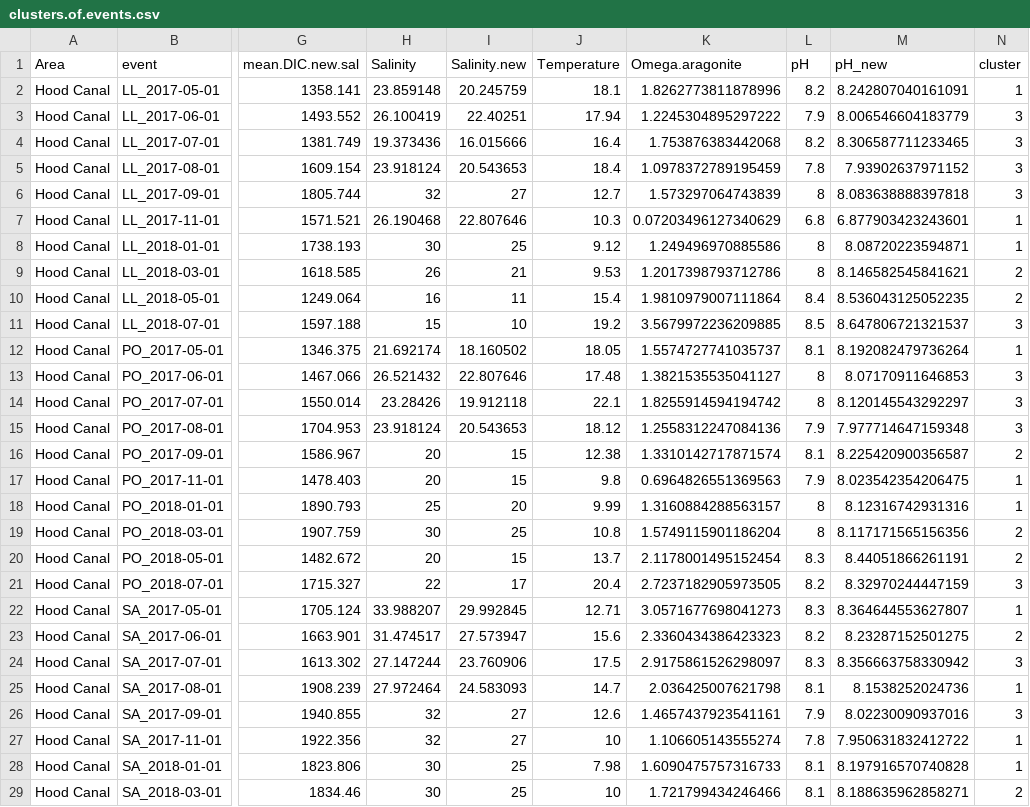
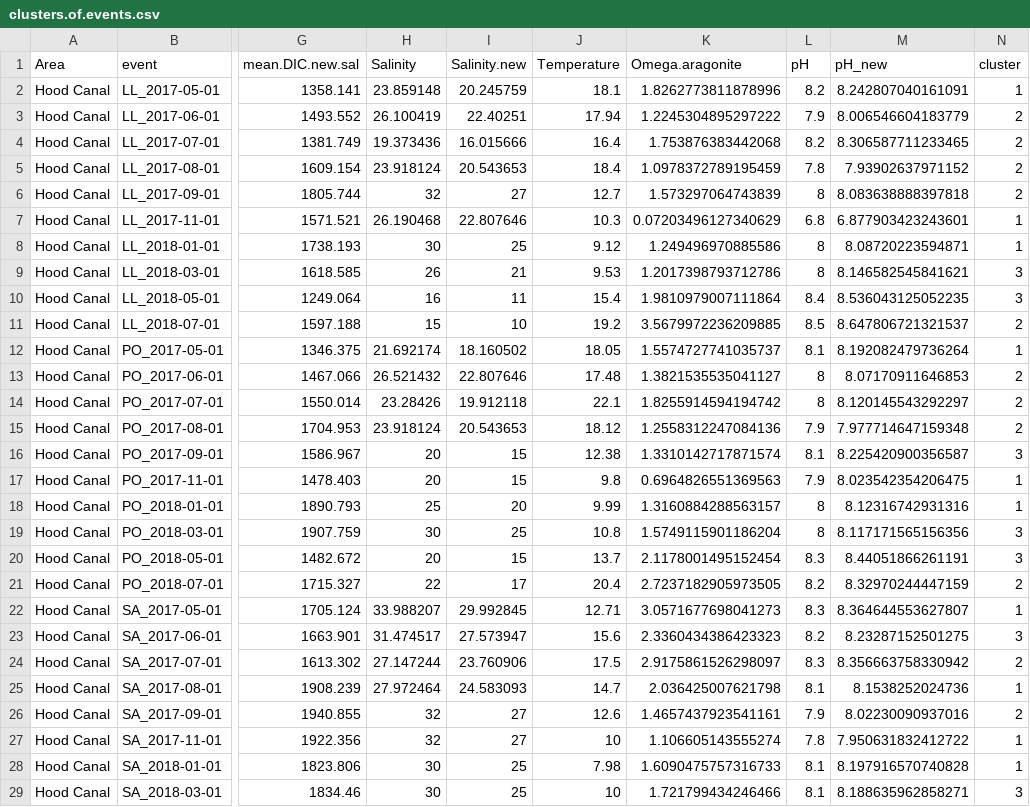
Before and after one commit to ramongallego/eDNA.and.Ocean.Acidification.Gallego.et.al.2020, a CSV file: Output/clusters.of.events.csv, drawn as a sheet; only a part is shown, gaps mark what is left out; the diff covers the shown part only; the diff names each change by its address in the sheet, - before the commit and + after, or states it on an @@ line.

```diff
--- a/Output/clusters.of.events.csv
+++ b/Output/clusters.of.events.csv
-N3:N6 (cluster): 3
+N3:N6 (cluster): 2
-N9:N10 (cluster): 2
+N9:N10 (cluster): 3
-N11 (cluster): 3
+N11 (cluster): 2
-N13:N15 (cluster): 3
+N13:N15 (cluster): 2
-N16 (cluster): 2
+N16 (cluster): 3
-N19:N20 (cluster): 2
+N19:N20 (cluster): 3
-N21 (cluster): 3
+N21 (cluster): 2
-N23 (cluster): 2
+N23 (cluster): 3
-N24 (cluster): 3
+N24 (cluster): 2
-N26 (cluster): 3
+N26 (cluster): 2
-N29 (cluster): 2
+N29 (cluster): 3
```
Also changed, not shown: 42 edited cells elsewhere in this file, Output/simper.all.csv, 34 other files.
